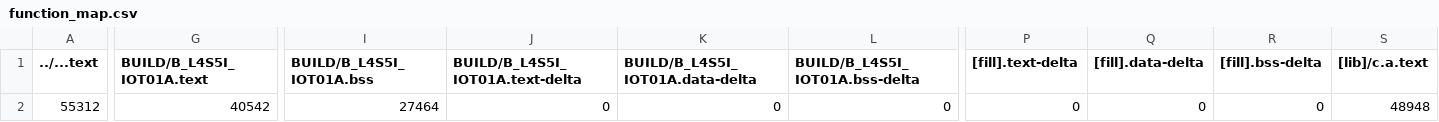
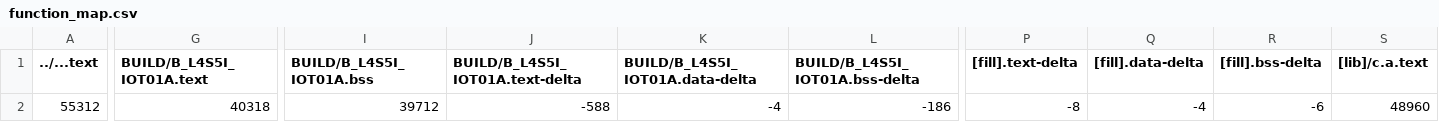
Before and after one commit to JackeyUi/Exam02, a CSV file: function/BUILD/B_L4S5I_IOT01A/GCC_ARM-TFLITE/function_map.csv, drawn as a sheet; only a part is shown, gaps mark what is left out; the diff covers the shown part only; the diff names each change by its address in the sheet, - before the commit and + after, or states it on an @@ line.

```diff
--- a/function/BUILD/B_L4S5I_IOT01A/GCC_ARM-TFLITE/function_map.csv
+++ b/function/BUILD/B_L4S5I_IOT01A/GCC_ARM-TFLITE/function_map.csv
-G2 (BUILD/B_L4S5I_IOT01A.text): 40542
+G2 (BUILD/B_L4S5I_IOT01A.text): 40318
-I2 (BUILD/B_L4S5I_IOT01A.bss): 27464
+I2 (BUILD/B_L4S5I_IOT01A.bss): 39712
-J2 (BUILD/B_L4S5I_IOT01A.text-delta): 0
+J2 (BUILD/B_L4S5I_IOT01A.text-delta): -588
-K2 (BUILD/B_L4S5I_IOT01A.data-delta): 0
+K2 (BUILD/B_L4S5I_IOT01A.data-delta): -4
-L2 (BUILD/B_L4S5I_IOT01A.bss-delta): 0
+L2 (BUILD/B_L4S5I_IOT01A.bss-delta): -186
-P2 ([fill].text-delta): 0
+P2 ([fill].text-delta): -8
-Q2 ([fill].data-delta): 0
+Q2 ([fill].data-delta): -4
-R2 ([fill].bss-delta): 0
+R2 ([fill].bss-delta): -6
-S2 ([lib]/c.a.text): 48948
+S2 ([lib]/c.a.text): 48960
```
Also changed, not shown: 4 edited cells elsewhere in this file, 9 other files.
